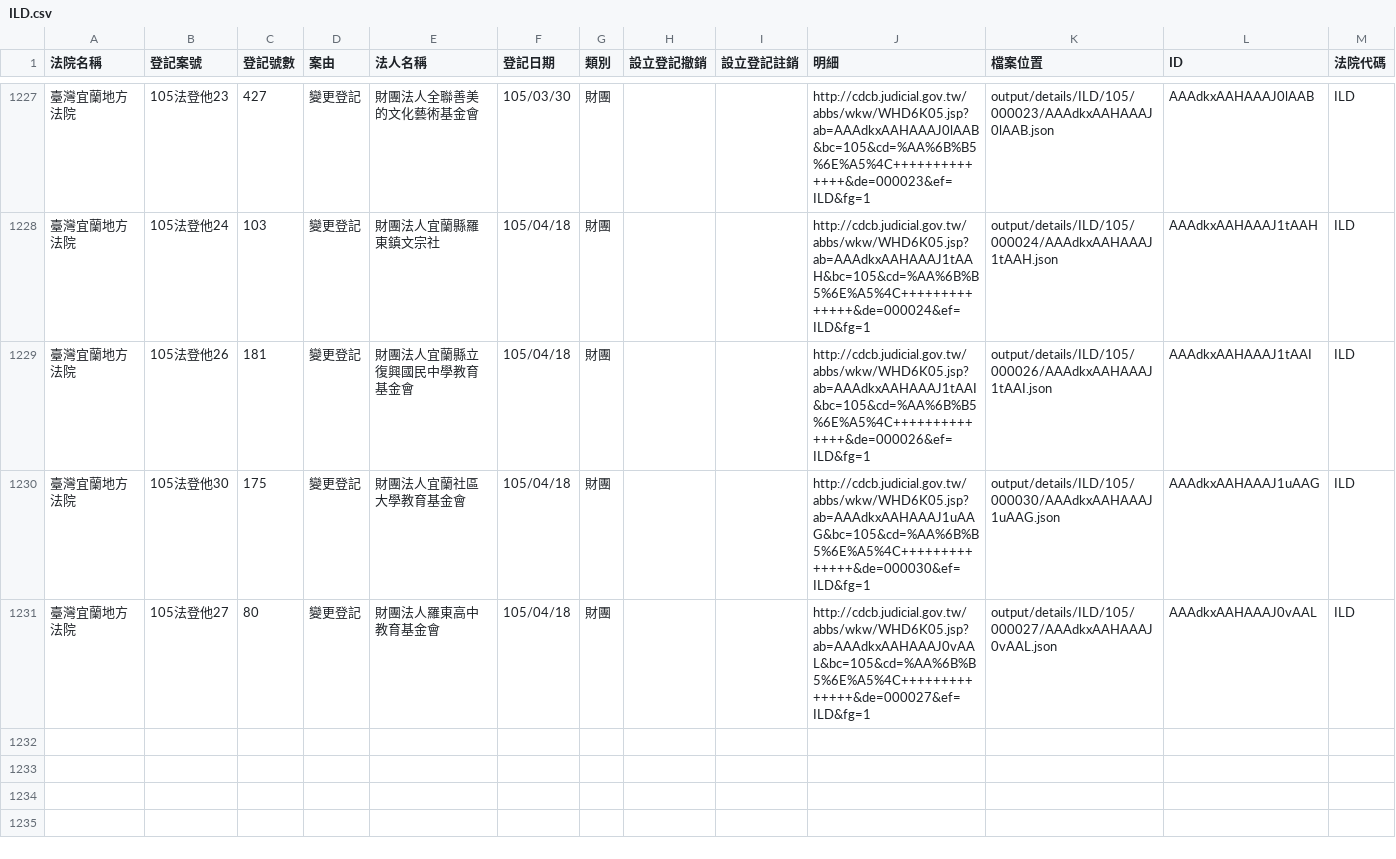
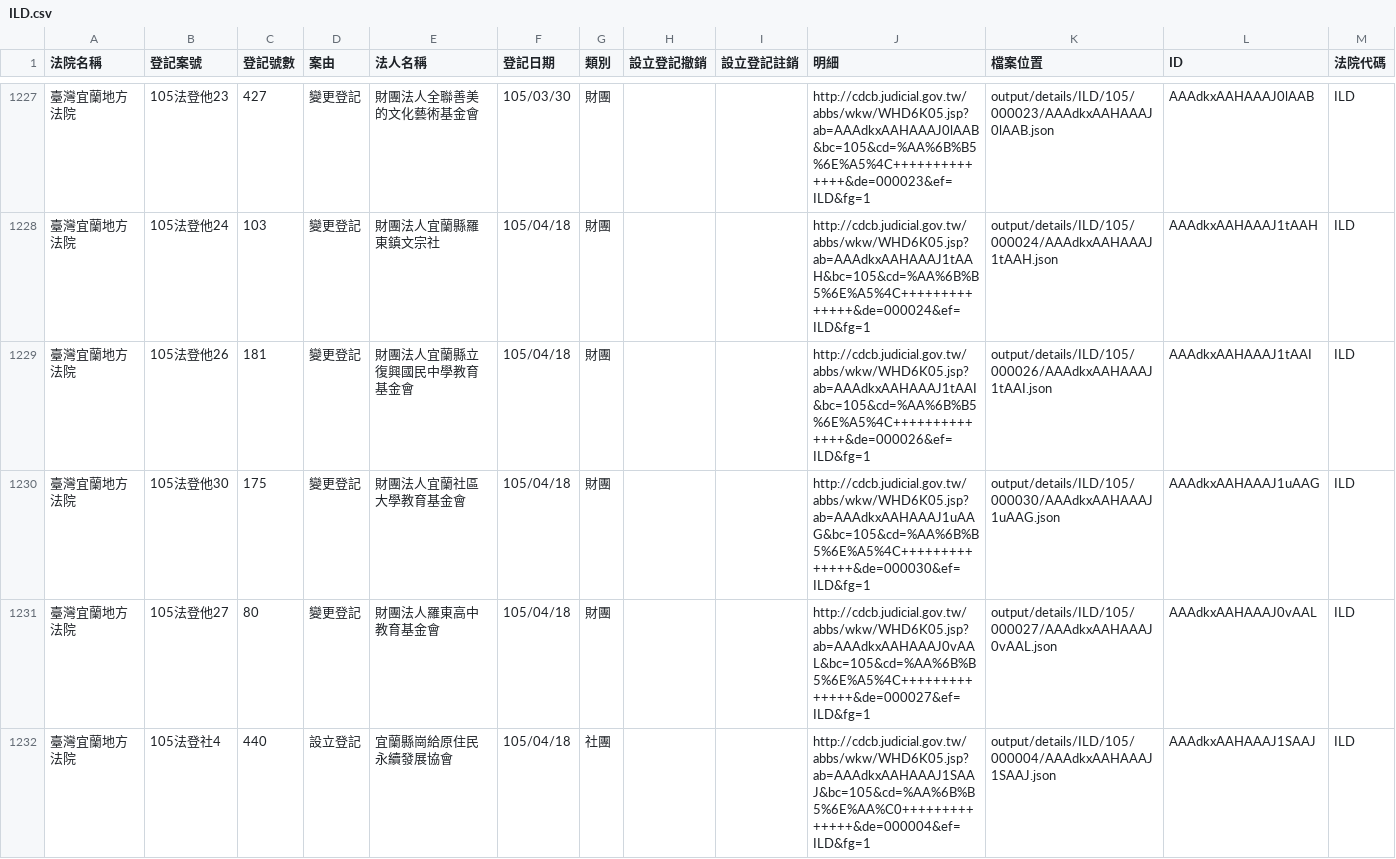
Before and after one commit to taichunmin/foundationtw, a CSV file: output/lists/ILD.csv, drawn as a sheet; only a part is shown, gaps mark what is left out; the diff names each change by its address in the sheet, - before the commit and + after, or states it on an @@ line.

```diff
--- a/output/lists/ILD.csv
+++ b/output/lists/ILD.csv
+row 1232: 臺灣宜蘭地方法院 | 105法登社4 | 440 | 設立登記 | 宜蘭縣崗給原住民永續發展協會 | 105/04/18 | 社團 |  |  | http://cdcb.judicial.gov.tw/abbs/wkw/WHD6K05.jsp?ab=AAAdkxAAHAAAJ1SAAJ&bc=105&cd=%AA%6B%B5%6E%AA%C0++++++++++++++&de=000004&ef=ILD&fg=1 | output/details/ILD/105/000004/AAAdkxAAHAAAJ1SAAJ.json | AAAdkxAAHAAAJ1SAAJ | ILD
```
Also changed, not shown: output/lists/NTD.csv, output/lists/PTD.csv, 35 other files.
